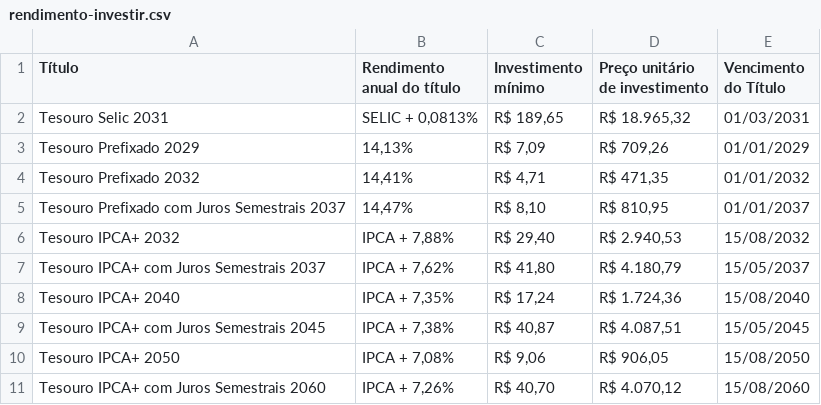
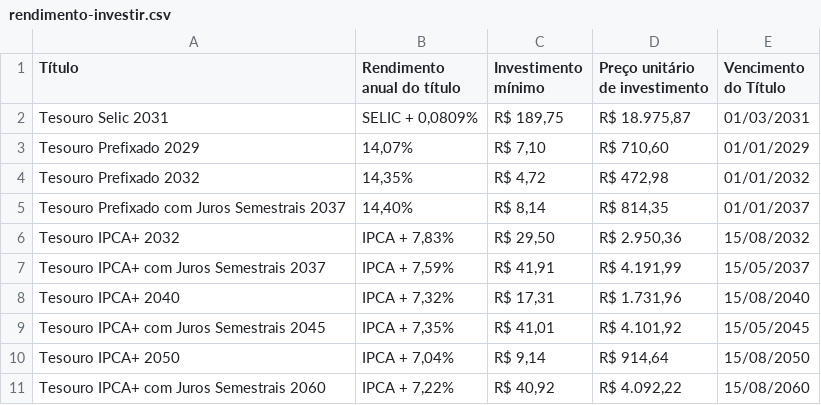
Before and after one commit to BDonadelli/TD, a CSV file: data/rendimento-investir.csv, drawn as a sheet; only a part is shown; the diff covers the shown part only.

```diff
--- a/data/rendimento-investir.csv
+++ b/data/rendimento-investir.csv
@@ -1,11 +1,11 @@
 Título;Rendimento anual do título;Investimento mínimo;Preço unitário de investimento;Vencimento do Título
-Tesouro Selic 2031;SELIC + 0,0813%;R$ 189,65;R$ 18.965,32;01/03/2031
-Tesouro Prefixado 2029;14,13%;R$ 7,09;R$ 709,26;01/01/2029
-Tesouro Prefixado 2032;14,41%;R$ 4,71;R$ 471,35;01/01/2032
-Tesouro Prefixado com Juros Semestrais 2037;14,47%;R$ 8,10;R$ 810,95;01/01/2037
-Tesouro IPCA+ 2032;IPCA + 7,88%;R$ 29,40;R$ 2.940,53;15/08/2032
-Tesouro IPCA+ com Juros Semestrais 2037;IPCA + 7,62%;R$ 41,80;R$ 4.180,79;15/05/2037
-Tesouro IPCA+ 2040;IPCA + 7,35%;R$ 17,24;R$ 1.724,36;15/08/2040
-Tesouro IPCA+ com Juros Semestrais 2045;IPCA + 7,38%;R$ 40,87;R$ 4.087,51;15/05/2045
-Tesouro IPCA+ 2050;IPCA + 7,08%;R$ 9,06;R$ 906,05;15/08/2050
-Tesouro IPCA+ com Juros Semestrais 2060;IPCA + 7,26%;R$ 40,70;R$ 4.070,12;15/08/2060
+Tesouro Selic 2031;SELIC + 0,0809%;R$ 189,75;R$ 18.975,87;01/03/2031
+Tesouro Prefixado 2029;14,07%;R$ 7,10;R$ 710,60;01/01/2029
+Tesouro Prefixado 2032;14,35%;R$ 4,72;R$ 472,98;01/01/2032
+Tesouro Prefixado com Juros Semestrais 2037;14,40%;R$ 8,14;R$ 814,35;01/01/2037
+Tesouro IPCA+ 2032;IPCA + 7,83%;R$ 29,50;R$ 2.950,36;15/08/2032
+Tesouro IPCA+ com Juros Semestrais 2037;IPCA + 7,59%;R$ 41,91;R$ 4.191,99;15/05/2037
+Tesouro IPCA+ 2040;IPCA + 7,32%;R$ 17,31;R$ 1.731,96;15/08/2040
+Tesouro IPCA+ com Juros Semestrais 2045;IPCA + 7,35%;R$ 41,01;R$ 4.101,92;15/05/2045
+Tesouro IPCA+ 2050;IPCA + 7,04%;R$ 9,14;R$ 914,64;15/08/2050
+Tesouro IPCA+ com Juros Semestrais 2060;IPCA + 7,22%;R$ 40,92;R$ 4.092,22;15/08/2060
```
Also changed, not shown: 79 edited cells elsewhere in this file, data/rendimento-resgatar.csv, 2 other files.
